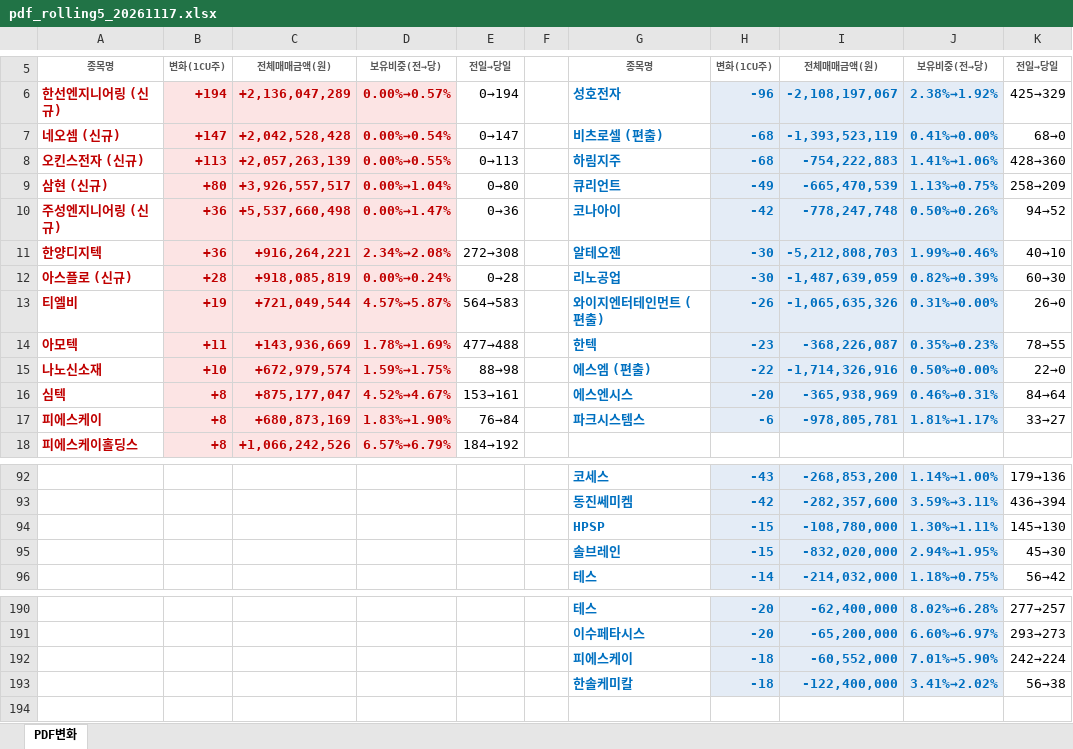
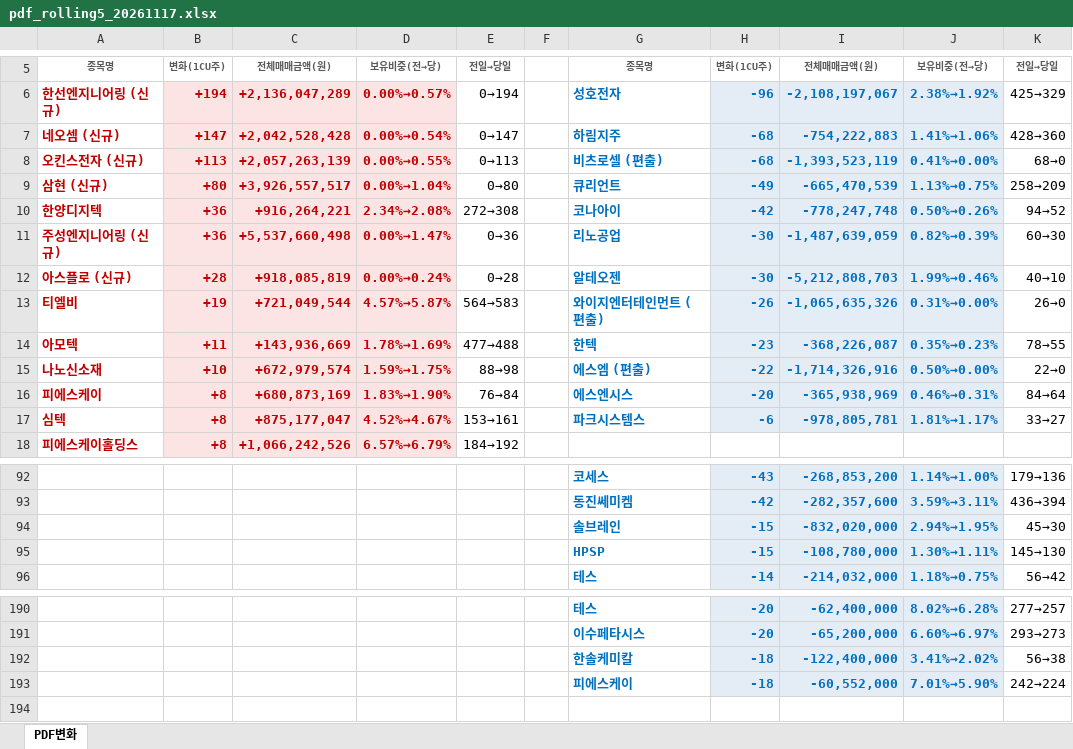
Before and after one commit to unrevr15/etf-reports, an Excel workbook: reports/pdf_rolling5_20261117.xlsx, sheet PDF변화, drawn as a sheet; only a part is shown, gaps mark what is left out; values as stored, in another font and other column widths than the file's, no borders; removed rows and columns are numbered as before the commit, all else as after; the diff covers the shown part only; the diff names each change by its address in the sheet, - before the commit and + after, or states it on an @@ line.

```diff
--- a/reports/pdf_rolling5_20261117.xlsx (sheet PDF변화)
+++ b/reports/pdf_rolling5_20261117.xlsx (sheet PDF변화)
-G7: 비츠로셀 (편출)
+G7: 하림지주
-I7: -1,393,523,119
+I7: -754,222,883
-J7: 0.41%→0.00%
+J7: 1.41%→1.06%
-K7: 68→0
+K7: 428→360
-G8: 하림지주
+G8: 비츠로셀 (편출)
-I8: -754,222,883
+I8: -1,393,523,119
-J8: 1.41%→1.06%
+J8: 0.41%→0.00%
-K8: 428→360
+K8: 68→0
+row 10: 한양디지텍 | +36 | +916,264,221 | 2.34%→2.08% | 272→308 |  | 코나아이 | -42 | -778,247,748 | 0.50%→0.26% | 94→52
-G11: 코나아이
+G11: 리노공업
-H11: -42
+H11: -30
-I11: -778,247,748
+I11: -1,487,639,059
-J11: 0.50%→0.26%
+J11: 0.82%→0.39%
-K11: 94→52
+K11: 60→30
-row 11: 한양디지텍 | +36 | +916,264,221 | 2.34%→2.08% | 272→308 |  | 알테오젠 | -30 | -5,212,808,703 | 1.99%→0.46% | 40→10
-G12: 리노공업
+G12: 알테오젠
-I12: -1,487,639,059
+I12: -5,212,808,703
-J12: 0.82%→0.39%
+J12: 1.99%→0.46%
-K12: 60→30
+K12: 40→10
-A16: 심텍
+A16: 피에스케이
-C16: +875,177,047
+C16: +680,873,169
-D16: 4.52%→4.67%
+D16: 1.83%→1.90%
-E16: 153→161
+E16: 76→84
-A17: 피에스케이
+A17: 심텍
-C17: +680,873,169
+C17: +875,177,047
-D17: 1.83%→1.90%
+D17: 4.52%→4.67%
-E17: 76→84
+E17: 153→161
@@ row 95 moved to row 94: 솔브레인 @@
@@ row 193 moved to row 192: 한솔케미칼 @@
```
Also changed, not shown: 2 added rows, 2 removed rows, 5 moved rows and 41 edited cells elsewhere in this sheet, reports/pdf_change_20261117.xlsx.
